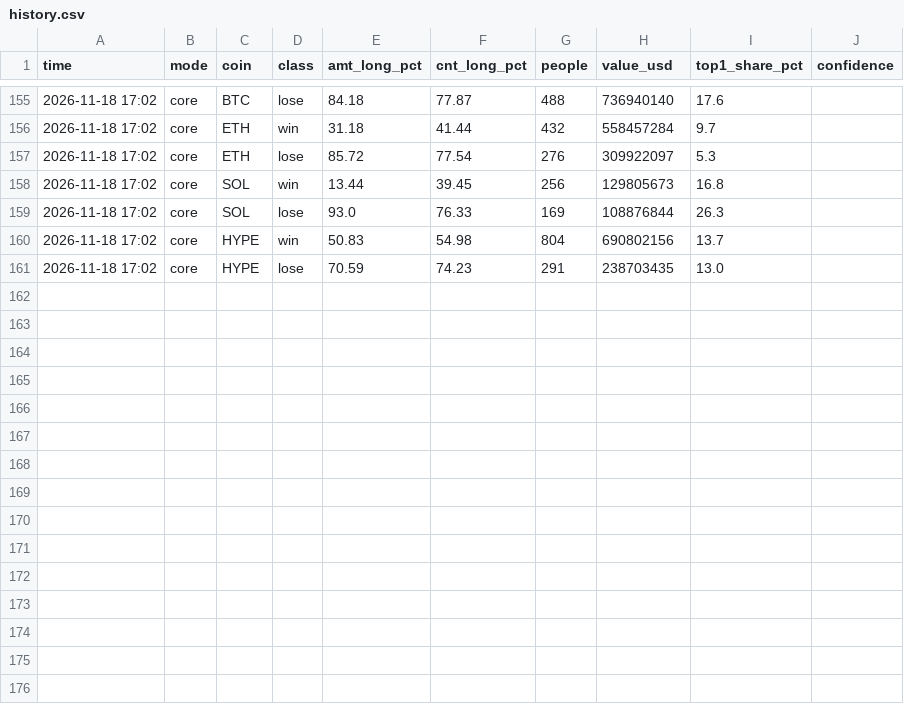
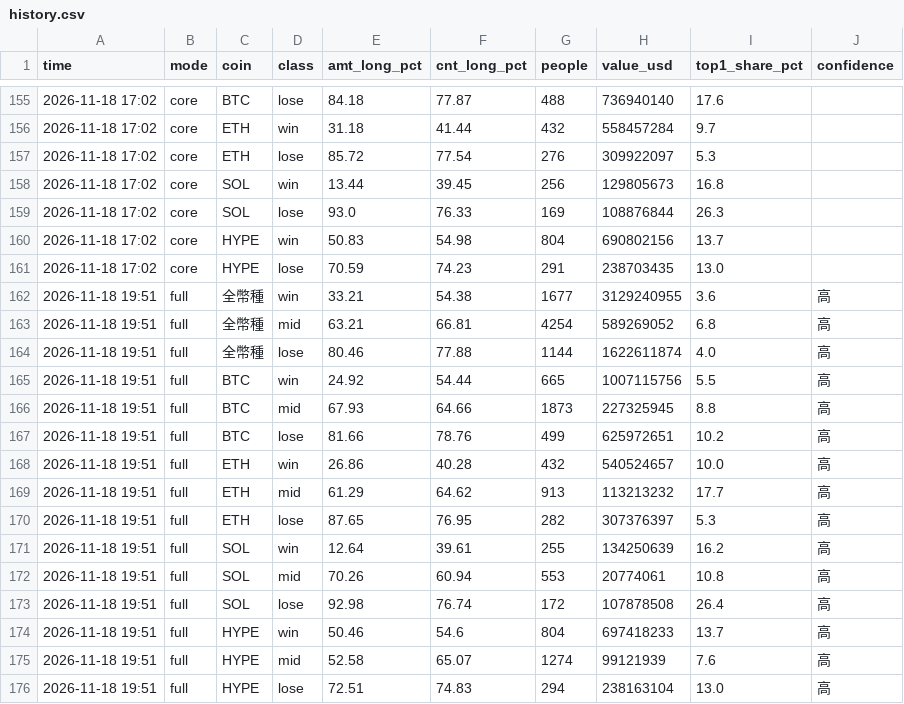
Before and after one commit to 186x84000-cyber/btc-longshort, a CSV file: data/history.csv, drawn as a sheet; only a part is shown, gaps mark what is left out; the diff names each change by its address in the sheet, - before the commit and + after, or states it on an @@ line.

```diff
--- a/data/history.csv
+++ b/data/history.csv
+row 162: 2026-11-18 19:51 | full | 全幣種 | win | 33.21 | 54.38 | 1677 | 3129240955 | 3.6 | 高
+row 163: 2026-11-18 19:51 | full | 全幣種 | mid | 63.21 | 66.81 | 4254 | 589269052 | 6.8 | 高
+row 164: 2026-11-18 19:51 | full | 全幣種 | lose | 80.46 | 77.88 | 1144 | 1622611874 | 4.0 | 高
+row 165: 2026-11-18 19:51 | full | BTC | win | 24.92 | 54.44 | 665 | 1007115756 | 5.5 | 高
+row 166: 2026-11-18 19:51 | full | BTC | mid | 67.93 | 64.66 | 1873 | 227325945 | 8.8 | 高
+row 167: 2026-11-18 19:51 | full | BTC | lose | 81.66 | 78.76 | 499 | 625972651 | 10.2 | 高
+row 168: 2026-11-18 19:51 | full | ETH | win | 26.86 | 40.28 | 432 | 540524657 | 10.0 | 高
+row 169: 2026-11-18 19:51 | full | ETH | mid | 61.29 | 64.62 | 913 | 113213232 | 17.7 | 高
+row 170: 2026-11-18 19:51 | full | ETH | lose | 87.65 | 76.95 | 282 | 307376397 | 5.3 | 高
+row 171: 2026-11-18 19:51 | full | SOL | win | 12.64 | 39.61 | 255 | 134250639 | 16.2 | 高
+row 172: 2026-11-18 19:51 | full | SOL | mid | 70.26 | 60.94 | 553 | 20774061 | 10.8 | 高
+row 173: 2026-11-18 19:51 | full | SOL | lose | 92.98 | 76.74 | 172 | 107878508 | 26.4 | 高
+row 174: 2026-11-18 19:51 | full | HYPE | win | 50.46 | 54.6 | 804 | 697418233 | 13.7 | 高
+row 175: 2026-11-18 19:51 | full | HYPE | mid | 52.58 | 65.07 | 1274 | 99121939 | 7.6 | 高
+row 176: 2026-11-18 19:51 | full | HYPE | lose | 72.51 | 74.83 | 294 | 238163104 | 13.0 | 高
```
Also changed, not shown: data/cost_history.csv, 1 other file.
